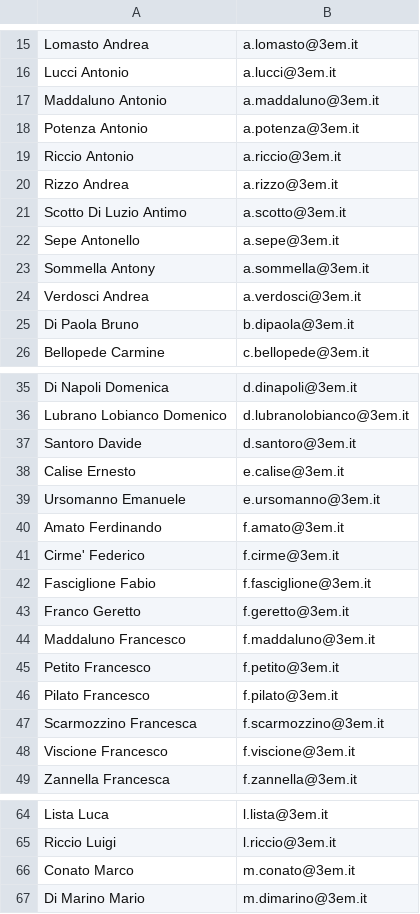
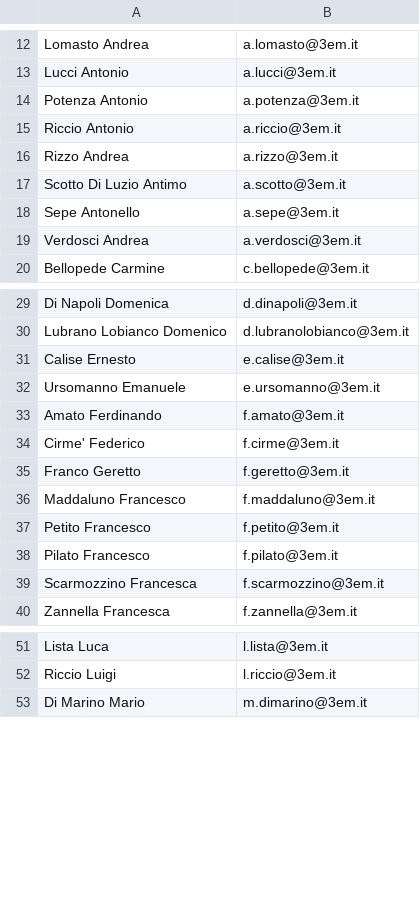
Before and after one commit to IsD4n73/BP-Sender-2.0, a CSV file: assets/resource/mail.csv, drawn as a sheet; only a part is shown, gaps mark what is left out; the diff covers the shown part only.

```diff
--- a/assets/resource/mail.csv
+++ b/assets/resource/mail.csv
@@ -16,3 +13,2 @@ Lomasto Andrea;a.lomasto@3em.it
 Lucci Antonio;a.lucci@3em.it
-Maddaluno Antonio;a.maddaluno@3em.it
 Potenza Antonio;a.potenza@3em.it
@@ -22,5 +18,3 @@ Scotto Di Luzio Antimo;a.scotto@3em.it
 Sepe Antonello;a.sepe@3em.it
-Sommella Antony;a.sommella@3em.it
 Verdosci Andrea;a.verdosci@3em.it
-Di Paola Bruno;b.dipaola@3em.it
 Bellopede Carmine;c.bellopede@3em.it
@@ -36,3 +30,2 @@ Di Napoli Domenica;d.dinapoli@3em.it
 Lubrano Lobianco Domenico;d.lubranolobianco@3em.it
-Santoro Davide;d.santoro@3em.it
 Calise Ernesto;e.calise@3em.it
@@ -41,3 +34,2 @@ Amato Ferdinando;f.amato@3em.it
 Cirme' Federico;f.cirme@3em.it
-Fasciglione Fabio;f.fasciglione@3em.it
 Franco Geretto;f.geretto@3em.it
@@ -47,3 +39,2 @@ Pilato Francesco;f.pilato@3em.it
 Scarmozzino Francesca;f.scarmozzino@3em.it
-Viscione Francesco;f.viscione@3em.it
 Zannella Francesca;f.zannella@3em.it
@@ -65,3 +52,2 @@ Lista Luca;l.lista@3em.it
 Riccio Luigi;l.riccio@3em.it
-Conato Marco;m.conato@3em.it
 Di Marino Mario;m.dimarino@3em.it
```
Also changed, not shown: 2 added rows and 21 removed rows elsewhere in this file.
